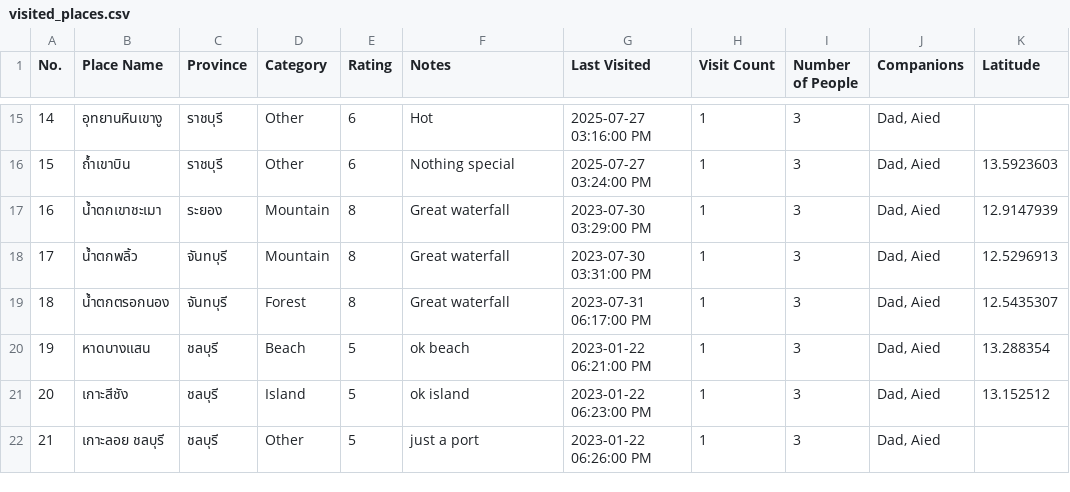
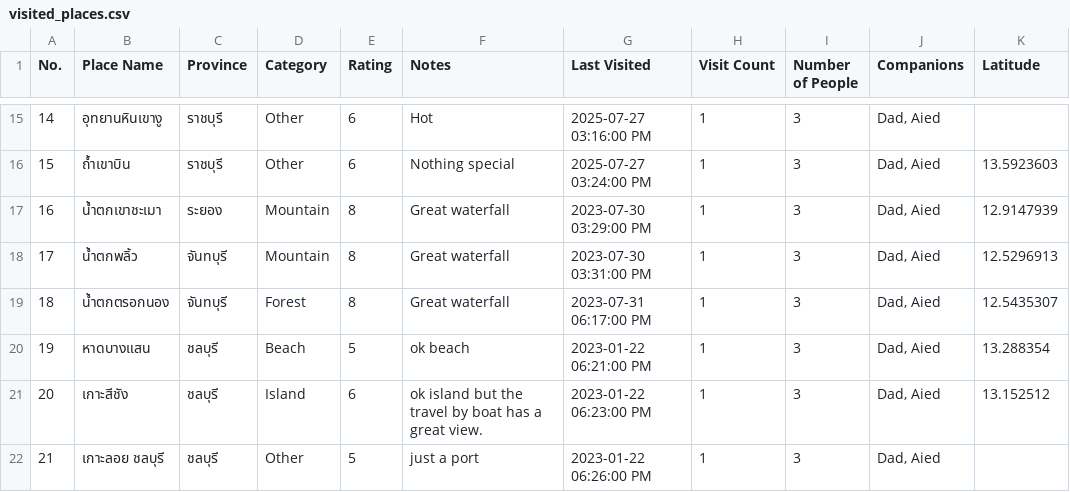
Before and after one commit to PongKool/myvisited, a CSV file: visited_places.csv, drawn as a sheet; only a part is shown, gaps mark what is left out; the diff names each change by its address in the sheet, - before the commit and + after, or states it on an @@ line.

Commit message:
Update visited_places.csv from app

```diff
--- a/visited_places.csv
+++ b/visited_places.csv
-E21 (Rating): 5
+E21 (Rating): 6
-F21 (Notes): ok island
+F21 (Notes): ok island but the travel by boat has a great view.
```
